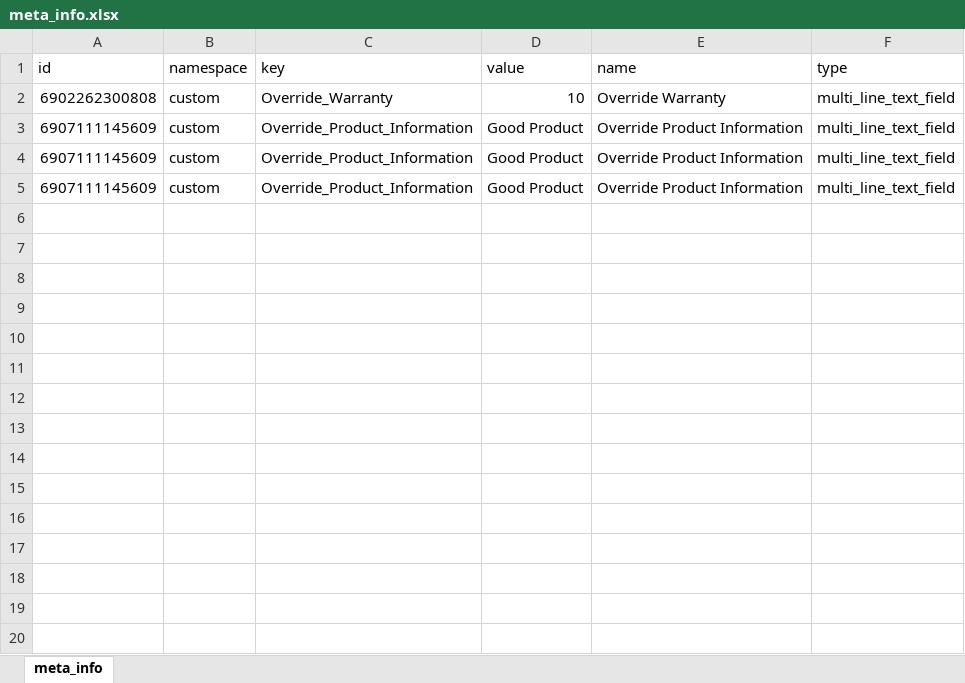
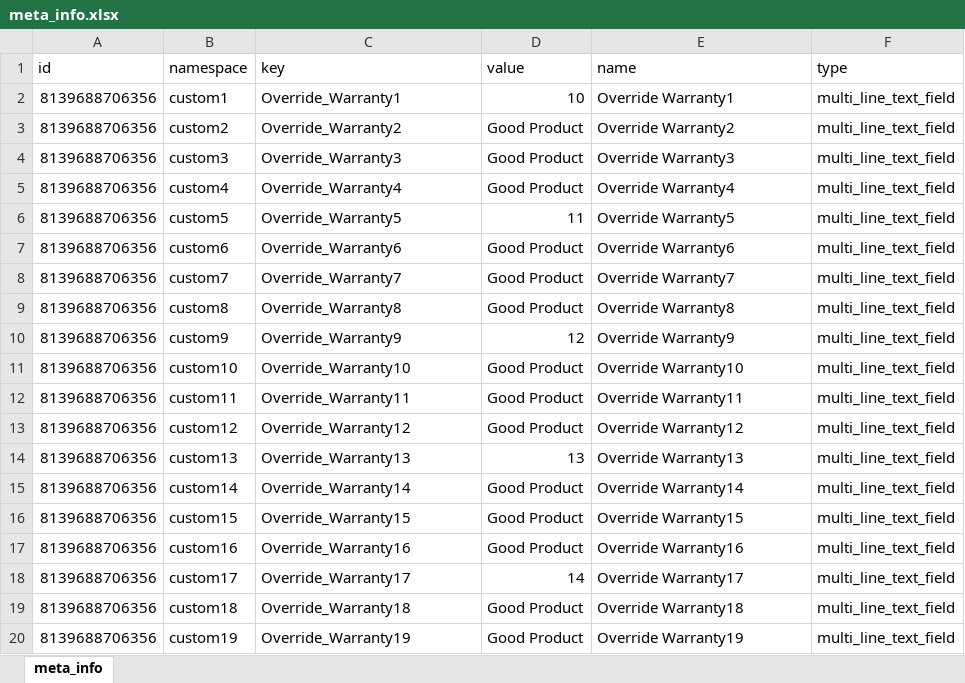
Before and after one commit to tausif-jawaid/metafield-scheduler-job, an Excel workbook: meta_info.xlsx, sheet meta_info, drawn as a sheet; only a part is shown; values as stored, in another font and other column widths than the file's, no borders; the diff covers the shown part only; the diff names each change by its address in the sheet, - before the commit and + after, or states it on an @@ line.

Commit message:
changes done in excel file

```diff
--- a/meta_info.xlsx (sheet meta_info)
+++ b/meta_info.xlsx (sheet meta_info)
-A2 (id): 6902262300808
+A2 (id): 8139688706356
-B2 (namespace): custom
+B2 (namespace): custom1
-C2 (key): Override_Warranty
+C2 (key): Override_Warranty1
-E2 (name): Override Warranty
+E2 (name): Override Warranty1
-A3:A5 (id): 6907111145609
+A3:A5 (id): 8139688706356
-B3 (namespace): custom
+B3 (namespace): custom2
-C3 (key): Override_Product_Information
+C3 (key): Override_Warranty2
-E3 (name): Override Product Information
+E3 (name): Override Warranty2
-B4 (namespace): custom
+B4 (namespace): custom3
-C4 (key): Override_Product_Information
+C4 (key): Override_Warranty3
-E4 (name): Override Product Information
+E4 (name): Override Warranty3
-B5 (namespace): custom
+B5 (namespace): custom4
-C5 (key): Override_Product_Information
+C5 (key): Override_Warranty4
-E5 (name): Override Product Information
+E5 (name): Override Warranty4
+row 6: 8139688706356 | custom5 | Override_Warranty5 | 11 | Override Warranty5 | multi_line_text_field
+row 7: 8139688706356 | custom6 | Override_Warranty6 | Good Product | Override Warranty6 | multi_line_text_field
+row 8: 8139688706356 | custom7 | Override_Warranty7 | Good Product | Override Warranty7 | multi_line_text_field
+row 9: 8139688706356 | custom8 | Override_Warranty8 | Good Product | Override Warranty8 | multi_line_text_field
+row 10: 8139688706356 | custom9 | Override_Warranty9 | 12 | Override Warranty9 | multi_line_text_field
+row 11: 8139688706356 | custom10 | Override_Warranty10 | Good Product | Override Warranty10 | multi_line_text_field
+row 12: 8139688706356 | custom11 | Override_Warranty11 | Good Product | Override Warranty11 | multi_line_text_field
+row 13: 8139688706356 | custom12 | Override_Warranty12 | Good Product | Override Warranty12 | multi_line_text_field
+row 14: 8139688706356 | custom13 | Override_Warranty13 | 13 | Override Warranty13 | multi_line_text_field
+row 15: 8139688706356 | custom14 | Override_Warranty14 | Good Product | Override Warranty14 | multi_line_text_field
+row 16: 8139688706356 | custom15 | Override_Warranty15 | Good Product | Override Warranty15 | multi_line_text_field
+row 17: 8139688706356 | custom16 | Override_Warranty16 | Good Product | Override Warranty16 | multi_line_text_field
+row 18: 8139688706356 | custom17 | Override_Warranty17 | 14 | Override Warranty17 | multi_line_text_field
+row 19: 8139688706356 | custom18 | Override_Warranty18 | Good Product | Override Warranty18 | multi_line_text_field
+row 20: 8139688706356 | custom19 | Override_Warranty19 | Good Product | Override Warranty19 | multi_line_text_field
```
Also changed, not shown: 31 added rows elsewhere in this sheet, 7 other files.
